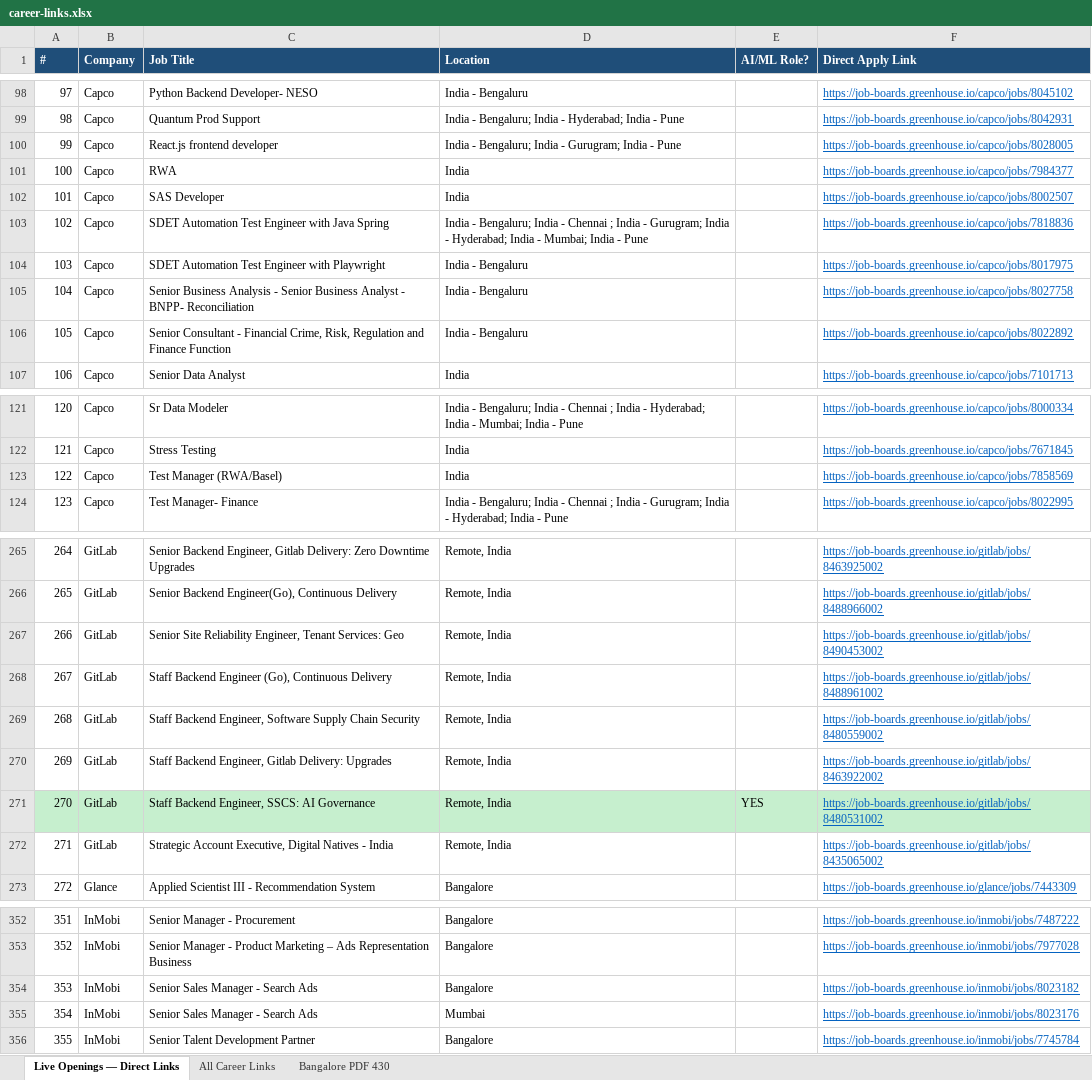
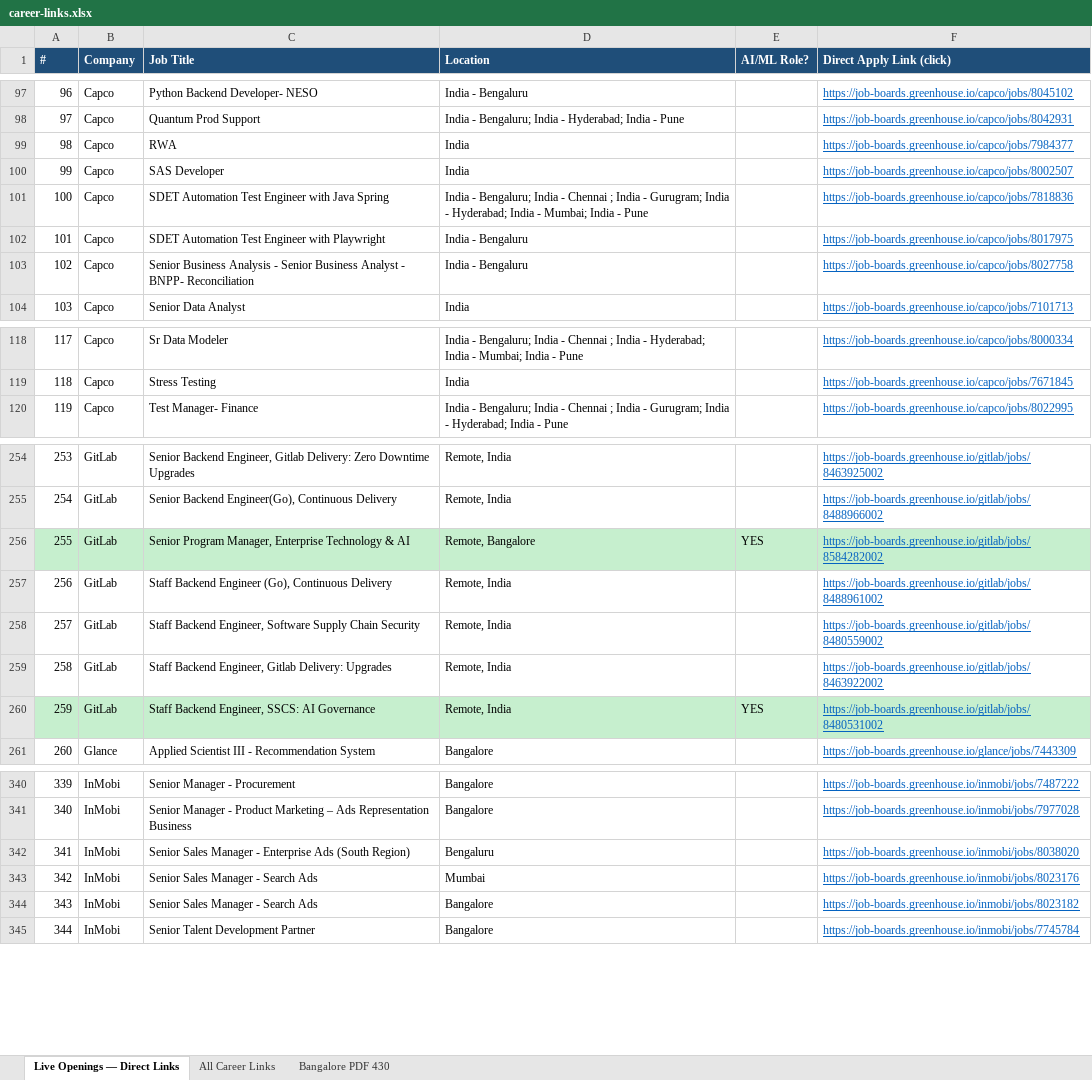
Before and after one commit to PunithVT/career-ops, an Excel workbook: career-links.xlsx, sheet Live Openings — Direct Links, drawn as a sheet; only a part is shown, gaps mark what is left out; values as stored, in another font and other column widths than the file's, no borders; removed rows and columns are numbered as before the commit, all else as after; the diff covers the shown part only; the diff names each change by its address in the sheet, - before the commit and + after, or states it on an @@ line.

Commit message:
Refresh Live Openings sheet: 785 India jobs with direct apply links (2026-07-07)

```diff
--- a/career-links.xlsx (sheet Live Openings — Direct Links)
+++ b/career-links.xlsx (sheet Live Openings — Direct Links)
-F1: Direct Apply Link
+F1: Direct Apply Link (click)
@@ column A (#) renumbered from row 34 down @@
-row 100: 99 | Capco | React.js frontend developer | India - Bengaluru; India - Gurugram; India - Pune |  | https://job-boards.greenhouse.io/capco/jobs/8028005
-row 106: 105 | Capco | Senior Consultant - Financial Crime, Risk, Regulation and Finance Function | India - Bengaluru |  | https://job-boards.greenhouse.io/capco/jobs/8022892
-row 123: 122 | Capco | Test Manager (RWA/Basel) | India |  | https://job-boards.greenhouse.io/capco/jobs/7858569
-A256:F256 fill: none
+A256:F256 fill: #C6EFCE
-C256 (Job Title): Senior Site Reliability Engineer, Tenant Services: Geo
+C256 (Job Title): Senior Program Manager, Enterprise Technology & AI
-D256 (Location): Remote, India
+D256 (Location): Remote, Bangalore
-E256 (AI/ML Role?): (empty)
+E256 (AI/ML Role?): YES
-F256 (Direct Apply Link (click)): https://job-boards.greenhouse.io/gitlab/jobs/8490453002
+F256 (Direct Apply Link (click)): https://job-boards.greenhouse.io/gitlab/jobs/8584282002
-row 272: 271 | GitLab | Strategic Account Executive, Digital Natives - India | Remote, India |  | https://job-boards.greenhouse.io/gitlab/jobs/8435065002
+row 342: 341 | InMobi | Senior Sales Manager - Enterprise Ads (South Region) | Bengaluru |  | https://job-boards.greenhouse.io/inmobi/jobs/8038020
@@ row 355 moved to row 343: 342 @@
```
Also changed, not shown: 1 added row, 13 removed rows, 10 moved rows, 4 edited cells and cell formats elsewhere in this sheet.
